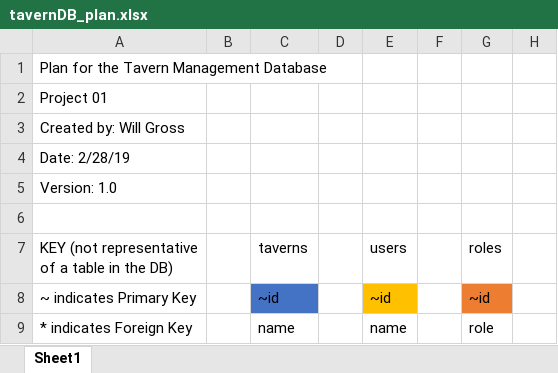
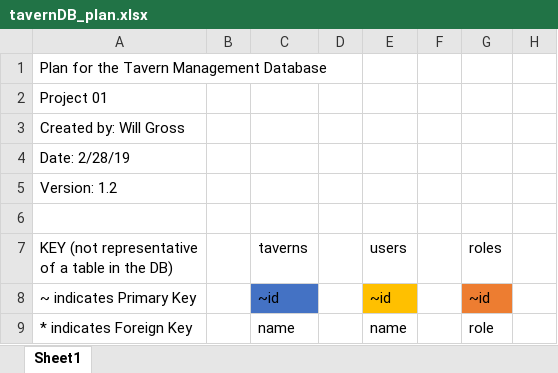
Before and after one commit to WillGross/MilesTechWebDevBootCamp, an Excel workbook: project03/tavernDB_plan.xlsx, sheet Sheet1, drawn as a sheet; only a part is shown; values as stored, in another font and other column widths than the file's, no borders; table styles not drawn; the diff covers the shown part only; the diff names each change by its address in the sheet, - before the commit and + after, or states it on an @@ line.

```diff
--- a/project03/tavernDB_plan.xlsx (sheet Sheet1)
+++ b/project03/tavernDB_plan.xlsx (sheet Sheet1)
-A5: Version: 1.0
+A5: Version: 1.2
```
Also changed, not shown: 15 added rows, 12 removed rows, 1 edited cell and cell formats elsewhere in this sheet.
